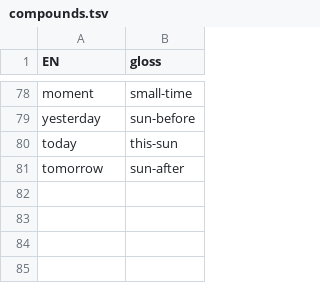
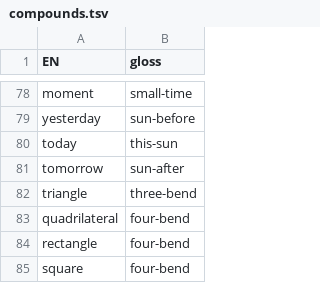
Before and after one commit to JoeStrout/pikotika, a TSV file: compounds.tsv, drawn as a sheet; only a part is shown, gaps mark what is left out; the diff names each change by its address in the sheet, - before the commit and + after, or states it on an @@ line.

Commit message:
Add docs on inventing compounds; fix **metal** to **metar**; add COMPOUNDS.md (generated by gen_tables.py).

```diff
--- a/compounds.tsv
+++ b/compounds.tsv
+row 82: triangle | three-bend
+row 83: quadrilateral | four-bend
+row 84: rectangle | four-bend
+row 85: square | four-bend
```
Also changed, not shown: roots.tsv, 7 other files.
